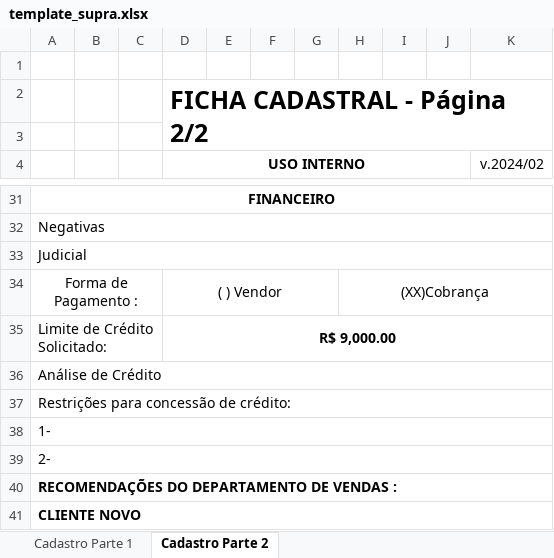
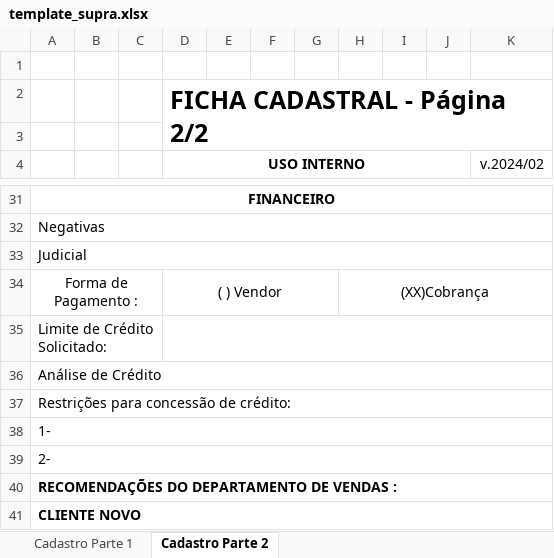
Before and after one commit to jdconsultoriasolucoes/OrderSync, an Excel workbook: backend/assets/template_supra.xlsx, sheet Cadastro Parte 2, drawn as a sheet; only a part is shown, gaps mark what is left out; values as stored, in another font and other column widths than the file's, no borders; charts and pictures not drawn; the diff covers the shown part only; the diff names each change by its address in the sheet, - before the commit and + after, or states it on an @@ line.

Commit message:
Exportação de ficha de cadastro v5

```diff
--- a/backend/assets/template_supra.xlsx (sheet Cadastro Parte 2)
+++ b/backend/assets/template_supra.xlsx (sheet Cadastro Parte 2)
-D35 (USO INTERNO): R$ 9,000.00
+D35 (USO INTERNO): (empty)
```
Also changed, not shown: 1 added row, 1 removed row and 11 edited cells elsewhere in this sheet, sheet Cadastro Parte 1, 3 other files.
